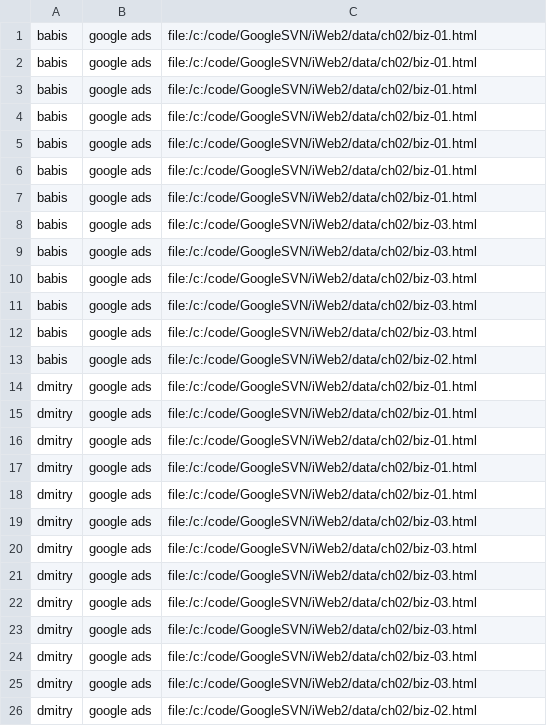
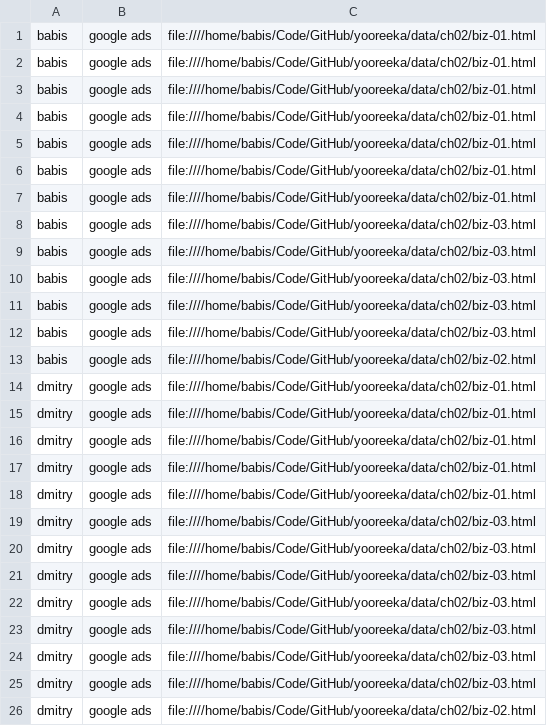
Before and after one commit to marmanis/yooreeka, a CSV file: data/ch02/user-clicks.csv, drawn as a sheet.

Commit message:
This is a local commit for Ubuntu

```diff
--- a/data/ch02/user-clicks.csv
+++ b/data/ch02/user-clicks.csv
@@ -1,26 +1,26 @@
-babis,google ads,file:/c:/code/GoogleSVN/iWeb2/data/ch02/biz-01.html
-babis,google ads,file:/c:/code/GoogleSVN/iWeb2/data/ch02/biz-01.html
-babis,google ads,file:/c:/code/GoogleSVN/iWeb2/data/ch02/biz-01.html
-babis,google ads,file:/c:/code/GoogleSVN/iWeb2/data/ch02/biz-01.html
-babis,google ads,file:/c:/code/GoogleSVN/iWeb2/data/ch02/biz-01.html
-babis,google ads,file:/c:/code/GoogleSVN/iWeb2/data/ch02/biz-01.html
-babis,google ads,file:/c:/code/GoogleSVN/iWeb2/data/ch02/biz-01.html
-babis,google ads,file:/c:/code/GoogleSVN/iWeb2/data/ch02/biz-03.html
-babis,google ads,file:/c:/code/GoogleSVN/iWeb2/data/ch02/biz-03.html
-babis,google ads,file:/c:/code/GoogleSVN/iWeb2/data/ch02/biz-03.html
-babis,google ads,file:/c:/code/GoogleSVN/iWeb2/data/ch02/biz-03.html
-babis,google ads,file:/c:/code/GoogleSVN/iWeb2/data/ch02/biz-03.html
-babis,google ads,file:/c:/code/GoogleSVN/iWeb2/data/ch02/biz-02.html
-dmitry,google ads,file:/c:/code/GoogleSVN/iWeb2/data/ch02/biz-01.html
-dmitry,google ads,file:/c:/code/GoogleSVN/iWeb2/data/ch02/biz-01.html
-dmitry,google ads,file:/c:/code/GoogleSVN/iWeb2/data/ch02/biz-01.html
-dmitry,google ads,file:/c:/code/GoogleSVN/iWeb2/data/ch02/biz-01.html
-dmitry,google ads,file:/c:/code/GoogleSVN/iWeb2/data/ch02/biz-01.html
-dmitry,google ads,file:/c:/code/GoogleSVN/iWeb2/data/ch02/biz-03.html
-dmitry,google ads,file:/c:/code/GoogleSVN/iWeb2/data/ch02/biz-03.html
-dmitry,google ads,file:/c:/code/GoogleSVN/iWeb2/data/ch02/biz-03.html
-dmitry,google ads,file:/c:/code/GoogleSVN/iWeb2/data/ch02/biz-03.html
-dmitry,google ads,file:/c:/code/GoogleSVN/iWeb2/data/ch02/biz-03.html
-dmitry,google ads,file:/c:/code/GoogleSVN/iWeb2/data/ch02/biz-03.html
-dmitry,google ads,file:/c:/code/GoogleSVN/iWeb2/data/ch02/biz-03.html
-dmitry,google ads,file:/c:/code/GoogleSVN/iWeb2/data/ch02/biz-02.html
+babis,google ads,file:////home/babis/Code/GitHub/yooreeka/data/ch02/biz-01.html
+babis,google ads,file:////home/babis/Code/GitHub/yooreeka/data/ch02/biz-01.html
+babis,google ads,file:////home/babis/Code/GitHub/yooreeka/data/ch02/biz-01.html
+babis,google ads,file:////home/babis/Code/GitHub/yooreeka/data/ch02/biz-01.html
+babis,google ads,file:////home/babis/Code/GitHub/yooreeka/data/ch02/biz-01.html
+babis,google ads,file:////home/babis/Code/GitHub/yooreeka/data/ch02/biz-01.html
+babis,google ads,file:////home/babis/Code/GitHub/yooreeka/data/ch02/biz-01.html
+babis,google ads,file:////home/babis/Code/GitHub/yooreeka/data/ch02/biz-03.html
+babis,google ads,file:////home/babis/Code/GitHub/yooreeka/data/ch02/biz-03.html
+babis,google ads,file:////home/babis/Code/GitHub/yooreeka/data/ch02/biz-03.html
+babis,google ads,file:////home/babis/Code/GitHub/yooreeka/data/ch02/biz-03.html
+babis,google ads,file:////home/babis/Code/GitHub/yooreeka/data/ch02/biz-03.html
+babis,google ads,file:////home/babis/Code/GitHub/yooreeka/data/ch02/biz-02.html
+dmitry,google ads,file:////home/babis/Code/GitHub/yooreeka/data/ch02/biz-01.html
+dmitry,google ads,file:////home/babis/Code/GitHub/yooreeka/data/ch02/biz-01.html
+dmitry,google ads,file:////home/babis/Code/GitHub/yooreeka/data/ch02/biz-01.html
+dmitry,google ads,file:////home/babis/Code/GitHub/yooreeka/data/ch02/biz-01.html
+dmitry,google ads,file:////home/babis/Code/GitHub/yooreeka/data/ch02/biz-01.html
+dmitry,google ads,file:////home/babis/Code/GitHub/yooreeka/data/ch02/biz-03.html
+dmitry,google ads,file:////home/babis/Code/GitHub/yooreeka/data/ch02/biz-03.html
+dmitry,google ads,file:////home/babis/Code/GitHub/yooreeka/data/ch02/biz-03.html
+dmitry,google ads,file:////home/babis/Code/GitHub/yooreeka/data/ch02/biz-03.html
+dmitry,google ads,file:////home/babis/Code/GitHub/yooreeka/data/ch02/biz-03.html
+dmitry,google ads,file:////home/babis/Code/GitHub/yooreeka/data/ch02/biz-03.html
+dmitry,google ads,file:////home/babis/Code/GitHub/yooreeka/data/ch02/biz-03.html
+dmitry,google ads,file:////home/babis/Code/GitHub/yooreeka/data/ch02/biz-02.html
```
